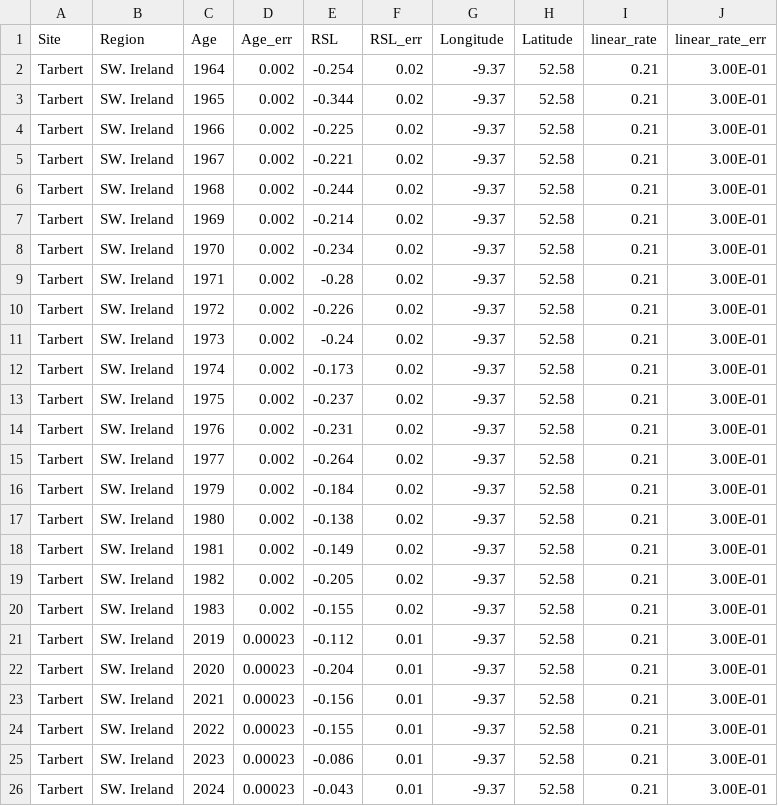
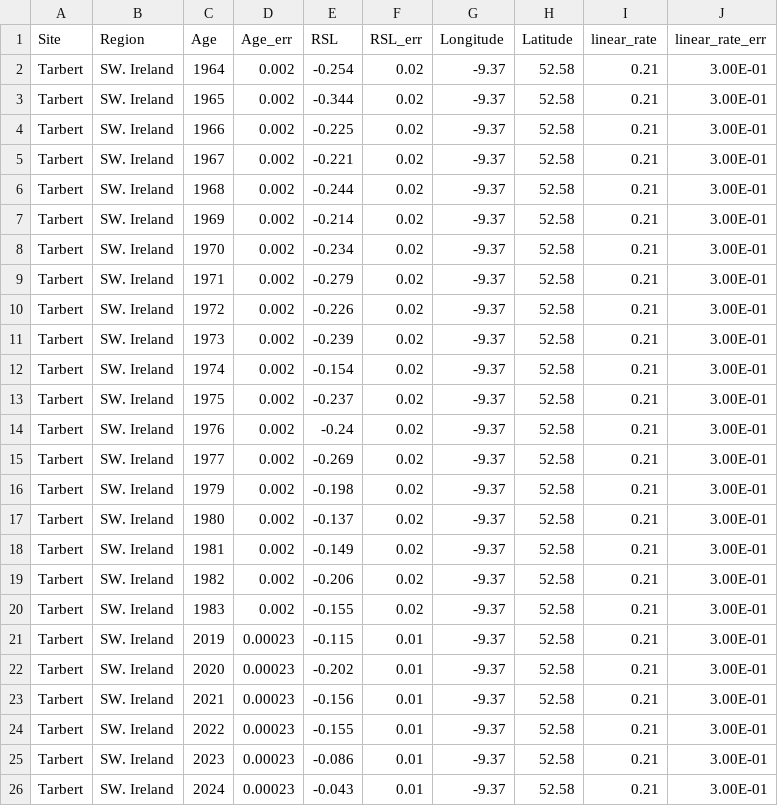
Before and after one commit to PatrickJMcLoughlin/Ireland-Sea-Level, a CSV file: Data/Tarbert_reslr.csv, drawn as a sheet.

Commit message:
Update Tarbert_reslr.csv

```diff
--- a/Data/Tarbert_reslr.csv
+++ b/Data/Tarbert_reslr.csv
@@ -8,16 +8,16 @@ Tarbert,SW. Ireland,1969,0.002,-0.214,0.02,-9.37,52.58,0.21,3.00E-01
 Tarbert,SW. Ireland,1970,0.002,-0.234,0.02,-9.37,52.58,0.21,3.00E-01
-Tarbert,SW. Ireland,1971,0.002,-0.28,0.02,-9.37,52.58,0.21,3.00E-01
+Tarbert,SW. Ireland,1971,0.002,-0.279,0.02,-9.37,52.58,0.21,3.00E-01
 Tarbert,SW. Ireland,1972,0.002,-0.226,0.02,-9.37,52.58,0.21,3.00E-01
-Tarbert,SW. Ireland,1973,0.002,-0.24,0.02,-9.37,52.58,0.21,3.00E-01
-Tarbert,SW. Ireland,1974,0.002,-0.173,0.02,-9.37,52.58,0.21,3.00E-01
+Tarbert,SW. Ireland,1973,0.002,-0.239,0.02,-9.37,52.58,0.21,3.00E-01
+Tarbert,SW. Ireland,1974,0.002,-0.154,0.02,-9.37,52.58,0.21,3.00E-01
 Tarbert,SW. Ireland,1975,0.002,-0.237,0.02,-9.37,52.58,0.21,3.00E-01
-Tarbert,SW. Ireland,1976,0.002,-0.231,0.02,-9.37,52.58,0.21,3.00E-01
-Tarbert,SW. Ireland,1977,0.002,-0.264,0.02,-9.37,52.58,0.21,3.00E-01
-Tarbert,SW. Ireland,1979,0.002,-0.184,0.02,-9.37,52.58,0.21,3.00E-01
-Tarbert,SW. Ireland,1980,0.002,-0.138,0.02,-9.37,52.58,0.21,3.00E-01
+Tarbert,SW. Ireland,1976,0.002,-0.24,0.02,-9.37,52.58,0.21,3.00E-01
+Tarbert,SW. Ireland,1977,0.002,-0.269,0.02,-9.37,52.58,0.21,3.00E-01
+Tarbert,SW. Ireland,1979,0.002,-0.198,0.02,-9.37,52.58,0.21,3.00E-01
+Tarbert,SW. Ireland,1980,0.002,-0.137,0.02,-9.37,52.58,0.21,3.00E-01
 Tarbert,SW. Ireland,1981,0.002,-0.149,0.02,-9.37,52.58,0.21,3.00E-01
-Tarbert,SW. Ireland,1982,0.002,-0.205,0.02,-9.37,52.58,0.21,3.00E-01
+Tarbert,SW. Ireland,1982,0.002,-0.206,0.02,-9.37,52.58,0.21,3.00E-01
 Tarbert,SW. Ireland,1983,0.002,-0.155,0.02,-9.37,52.58,0.21,3.00E-01
-Tarbert,SW. Ireland,2019,0.00023,-0.112,0.01,-9.37,52.58,0.21,3.00E-01
-Tarbert,SW. Ireland,2020,0.00023,-0.204,0.01,-9.37,52.58,0.21,3.00E-01
+Tarbert,SW. Ireland,2019,0.00023,-0.115,0.01,-9.37,52.58,0.21,3.00E-01
+Tarbert,SW. Ireland,2020,0.00023,-0.202,0.01,-9.37,52.58,0.21,3.00E-01
 Tarbert,SW. Ireland,2021,0.00023,-0.156,0.01,-9.37,52.58,0.21,3.00E-01
```
